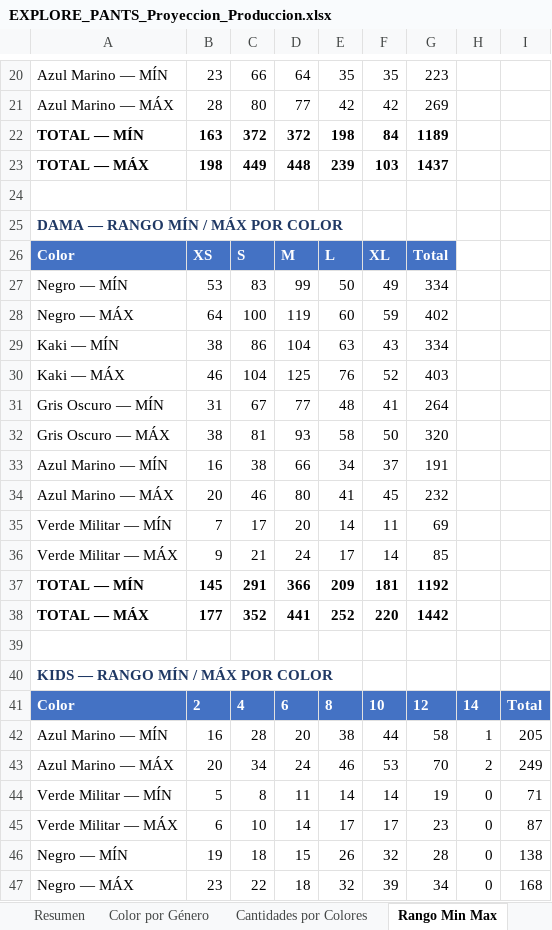
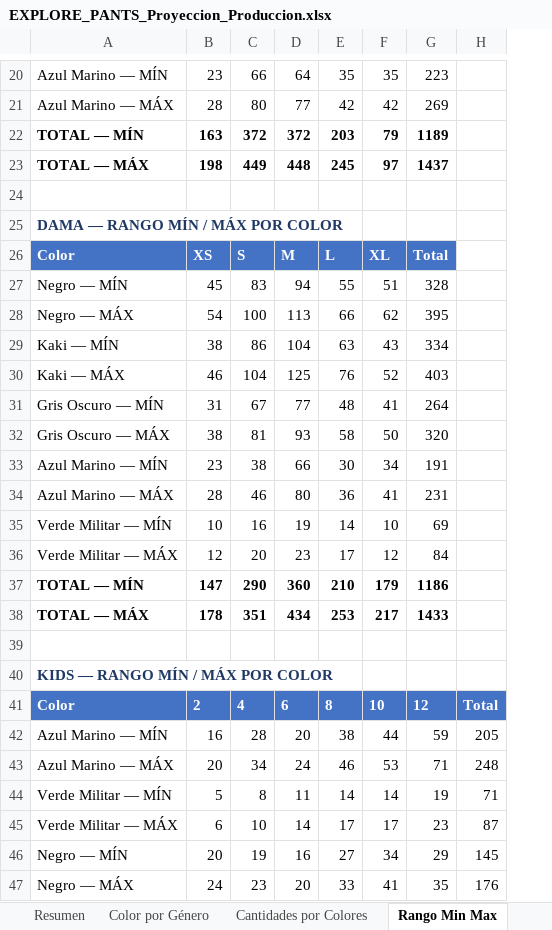
Before and after one commit to scm-svg/Data-Analyst, an Excel workbook: EXPLORE_PANTS_Proyeccion_Produccion.xlsx, sheet Rango Min Max, drawn as a sheet; only a part is shown, gaps mark what is left out; values as stored, in another font and other column widths than the file's, no borders; removed rows and columns are numbered as before the commit, all else as after; the diff covers the shown part only; the diff names each change by its address in the sheet, - before the commit and + after, or states it on an @@ line.

```diff
--- a/EXPLORE_PANTS_Proyeccion_Produccion.xlsx (sheet Rango Min Max)
+++ b/EXPLORE_PANTS_Proyeccion_Produccion.xlsx (sheet Rango Min Max)
-column H, rows 41-45: 14 | 1 | 2 | 0 | 0
-E22: 198
+E22: 203
-F22: 84
+F22: 79
-E23: 239
+E23: 245
-F23: 103
+F23: 97
-row 27: Negro — MÍN | 53 | 83 | 99 | 50 | 49 | 334
-row 28: Negro — MÁX | 64 | 100 | 119 | 60 | 59 | 402
+row 27: Negro — MÍN | 45 | 83 | 94 | 55 | 51 | 328
+row 28: Negro — MÁX | 54 | 100 | 113 | 66 | 62 | 395
-B33: 16
+B33: 23
-E33: 34
+E33: 30
-F33: 37
+F33: 34
-B34: 20
+B34: 28
-E34: 41
+E34: 36
-F34: 45
+F34: 41
-G34: 232
+G34: 231
-B35: 7
+B35: 10
-C35: 17
+C35: 16
-D35: 20
+D35: 19
-F35: 11
+F35: 10
-row 36: Verde Militar — MÁX | 9 | 21 | 24 | 17 | 14 | 85
-row 37: TOTAL — MÍN | 145 | 291 | 366 | 209 | 181 | 1192
-row 38: TOTAL — MÁX | 177 | 352 | 441 | 252 | 220 | 1442
+row 36: Verde Militar — MÁX | 12 | 20 | 23 | 17 | 12 | 84
+row 37: TOTAL — MÍN | 147 | 290 | 360 | 210 | 179 | 1186
+row 38: TOTAL — MÁX | 178 | 351 | 434 | 253 | 217 | 1433
-G42: 58
+G42: 59
-G43: 70
+G43: 71
-H43: 249
+H43: 248
-row 46: Negro — MÍN | 19 | 18 | 15 | 26 | 32 | 28 | 0 | 138
-row 47: Negro — MÁX | 23 | 22 | 18 | 32 | 39 | 34 | 0 | 168
+row 46: Negro — MÍN | 20 | 19 | 16 | 27 | 34 | 29 | 145
+row 47: Negro — MÁX | 24 | 23 | 20 | 33 | 41 | 35 | 176
```
Also changed, not shown: 2 added rows, 4 removed rows and 23 edited cells elsewhere in this sheet, sheet Producción Color × Talla, sheet Producción por Talla, sheet Color por Género, sheet Verificación Tela, sheet Cantidades por Colores, sheet Resumen, 1 more sheet, other sheet tabs, 2 other files.
